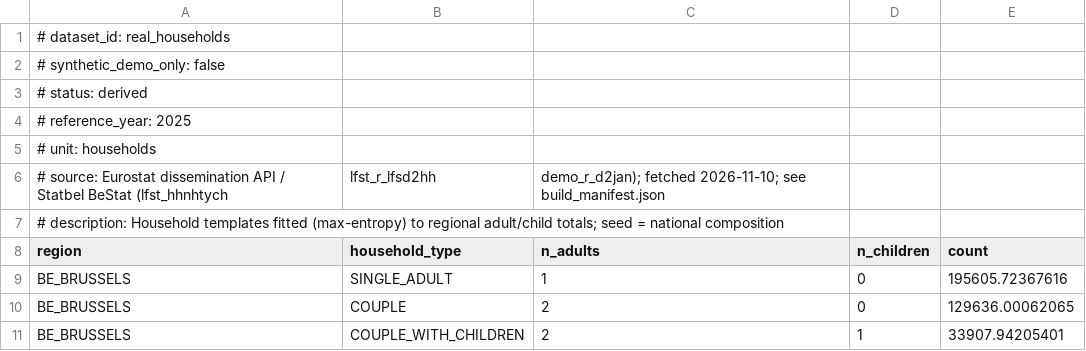
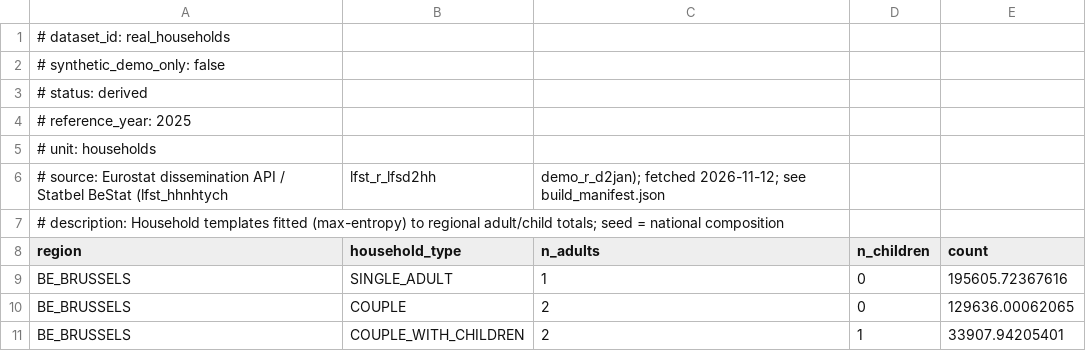
Before and after one commit to andvark/belgium_abm, a CSV file: data/real/belgium_2025/household_templates_region.csv, drawn as a sheet; only a part is shown.

```diff
--- a/data/real/belgium_2025/household_templates_region.csv
+++ b/data/real/belgium_2025/household_templates_region.csv
@@ -5,3 +5,3 @@
 # unit: households
-# source: Eurostat dissemination API / Statbel BeStat (lfst_hhnhtych, lfst_r_lfsd2hh, demo_r_d2jan); fetched 2026-11-10; see build_manifest.json
+# source: Eurostat dissemination API / Statbel BeStat (lfst_hhnhtych, lfst_r_lfsd2hh, demo_r_d2jan); fetched 2026-11-12; see build_manifest.json
 # description: Household templates fitted (max-entropy) to regional adult/child totals; seed = national composition
```
Also changed, not shown: data/real/belgium_2025/demography_rates.csv, data/real/belgium_2025/education_by_age_region.csv, 32 other files.
